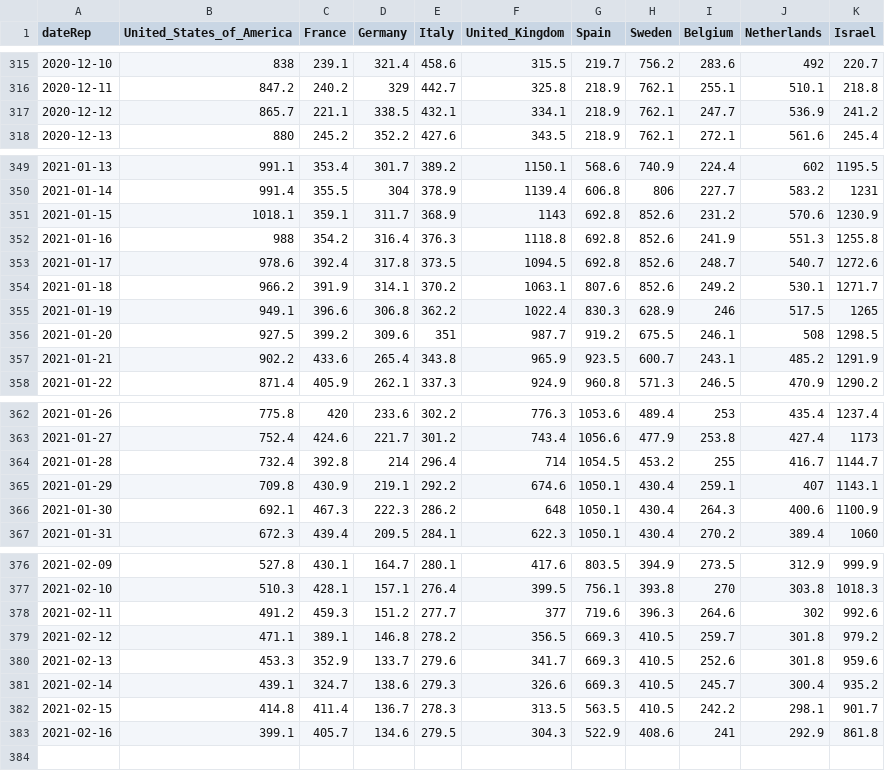
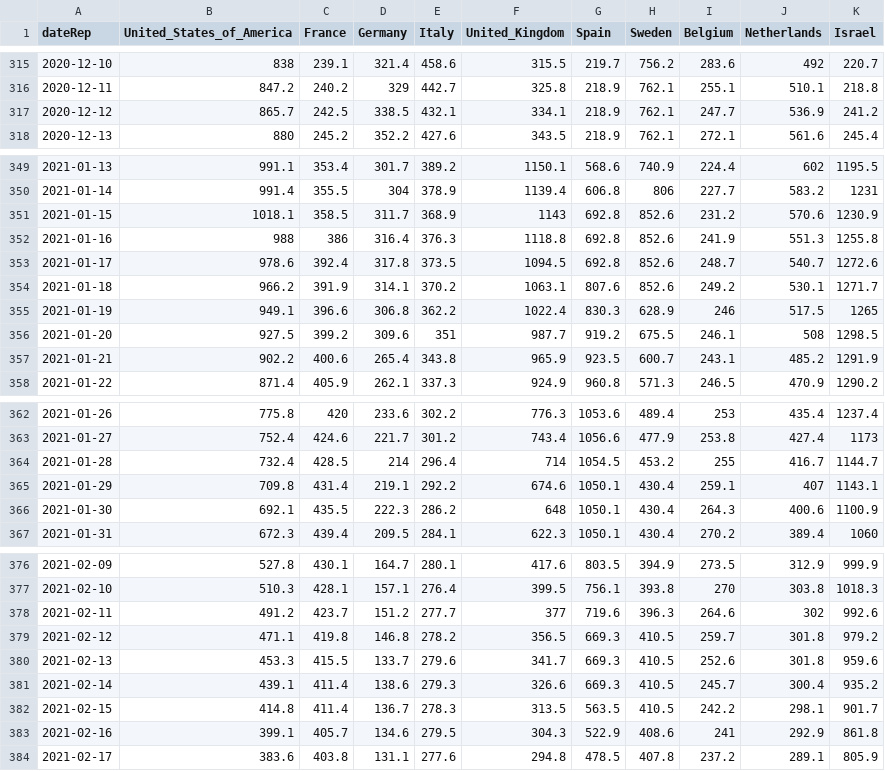
Before and after one commit to Scienzainrete/covid-19, a CSV file: ecdc_casi_100k.csv, drawn as a sheet; only a part is shown, gaps mark what is left out; the diff covers the shown part only.

```diff
--- a/ecdc_casi_100k.csv
+++ b/ecdc_casi_100k.csv
@@ -316,3 +316,3 @@
 "2020-12-11",847.2,240.2,329,442.7,325.8,218.9,762.1,255.1,510.1,218.8
-"2020-12-12",865.7,221.1,338.5,432.1,334.1,218.9,762.1,247.7,536.9,241.2
+"2020-12-12",865.7,242.5,338.5,432.1,334.1,218.9,762.1,247.7,536.9,241.2
 "2020-12-13",880,245.2,352.2,427.6,343.5,218.9,762.1,272.1,561.6,245.4
@@ -350,4 +350,4 @@
 "2021-01-14",991.4,355.5,304,378.9,1139.4,606.8,806,227.7,583.2,1231
-"2021-01-15",1018.1,359.1,311.7,368.9,1143,692.8,852.6,231.2,570.6,1230.9
-"2021-01-16",988,354.2,316.4,376.3,1118.8,692.8,852.6,241.9,551.3,1255.8
+"2021-01-15",1018.1,358.5,311.7,368.9,1143,692.8,852.6,231.2,570.6,1230.9
+"2021-01-16",988,386,316.4,376.3,1118.8,692.8,852.6,241.9,551.3,1255.8
 "2021-01-17",978.6,392.4,317.8,373.5,1094.5,692.8,852.6,248.7,540.7,1272.6
@@ -356,3 +356,3 @@
 "2021-01-20",927.5,399.2,309.6,351,987.7,919.2,675.5,246.1,508,1298.5
-"2021-01-21",902.2,433.6,265.4,343.8,965.9,923.5,600.7,243.1,485.2,1291.9
+"2021-01-21",902.2,400.6,265.4,343.8,965.9,923.5,600.7,243.1,485.2,1291.9
 "2021-01-22",871.4,405.9,262.1,337.3,924.9,960.8,571.3,246.5,470.9,1290.2
@@ -363,5 +363,5 @@
 "2021-01-27",752.4,424.6,221.7,301.2,743.4,1056.6,477.9,253.8,427.4,1173
-"2021-01-28",732.4,392.8,214,296.4,714,1054.5,453.2,255,416.7,1144.7
-"2021-01-29",709.8,430.9,219.1,292.2,674.6,1050.1,430.4,259.1,407,1143.1
-"2021-01-30",692.1,467.3,222.3,286.2,648,1050.1,430.4,264.3,400.6,1100.9
+"2021-01-28",732.4,428.5,214,296.4,714,1054.5,453.2,255,416.7,1144.7
+"2021-01-29",709.8,431.4,219.1,292.2,674.6,1050.1,430.4,259.1,407,1143.1
+"2021-01-30",692.1,435.5,222.3,286.2,648,1050.1,430.4,264.3,400.6,1100.9
 "2021-01-31",672.3,439.4,209.5,284.1,622.3,1050.1,430.4,270.2,389.4,1060
@@ -377,7 +377,8 @@
 "2021-02-10",510.3,428.1,157.1,276.4,399.5,756.1,393.8,270,303.8,1018.3
-"2021-02-11",491.2,459.3,151.2,277.7,377,719.6,396.3,264.6,302,992.6
-"2021-02-12",471.1,389.1,146.8,278.2,356.5,669.3,410.5,259.7,301.8,979.2
-"2021-02-13",453.3,352.9,133.7,279.6,341.7,669.3,410.5,252.6,301.8,959.6
-"2021-02-14",439.1,324.7,138.6,279.3,326.6,669.3,410.5,245.7,300.4,935.2
+"2021-02-11",491.2,423.7,151.2,277.7,377,719.6,396.3,264.6,302,992.6
+"2021-02-12",471.1,419.8,146.8,278.2,356.5,669.3,410.5,259.7,301.8,979.2
+"2021-02-13",453.3,415.5,133.7,279.6,341.7,669.3,410.5,252.6,301.8,959.6
+"2021-02-14",439.1,411.4,138.6,279.3,326.6,669.3,410.5,245.7,300.4,935.2
 "2021-02-15",414.8,411.4,136.7,278.3,313.5,563.5,410.5,242.2,298.1,901.7
 "2021-02-16",399.1,405.7,134.6,279.5,304.3,522.9,408.6,241,292.9,861.8
+"2021-02-17",383.6,403.8,131.1,277.6,294.8,478.5,407.8,237.2,289.1,805.9
```
Also changed, not shown: 2 edited cells elsewhere in this file, ecdc_morti_100k.csv, ita_vaccini_80+_regioni.csv, 2 other files.
